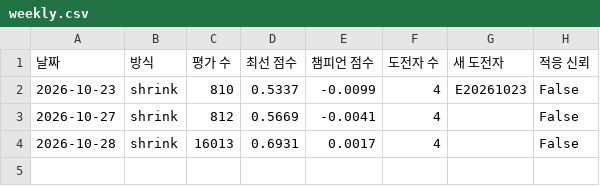
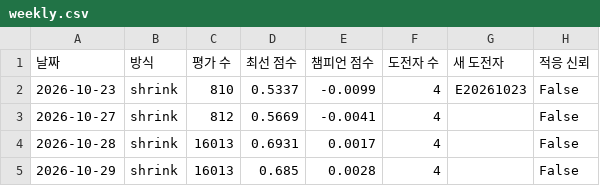
Before and after one commit to sunbmj4119-cmd/rich, a CSV file: data/evolve/weekly.csv, drawn as a sheet.

```diff
--- a/data/evolve/weekly.csv
+++ b/data/evolve/weekly.csv
@@ -4 +4,2 @@
 2026-10-28,shrink,16013,0.6931,0.0017,4,,False
+2026-10-29,shrink,16013,0.685,0.0028,4,,False
```
Also changed, not shown: 6 other files.
